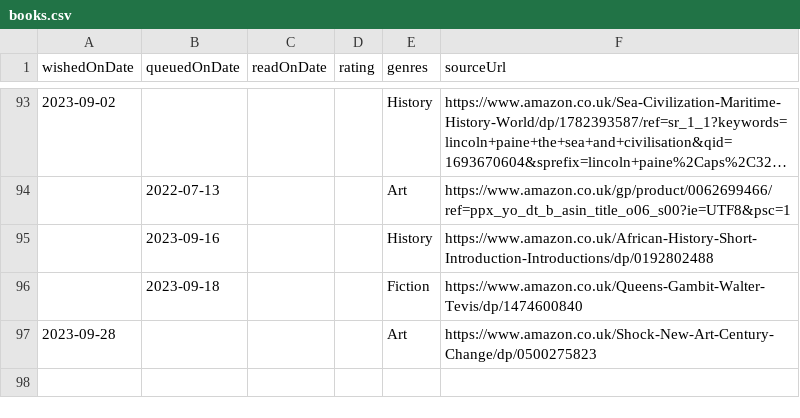
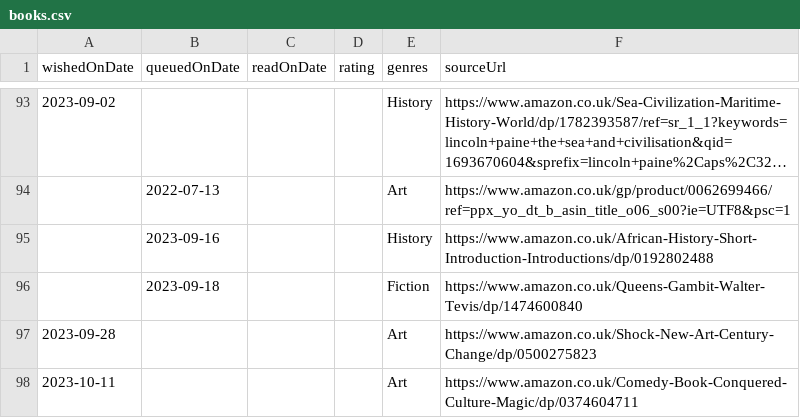
Before and after one commit to ruicsh/ruicsh.github.io, a CSV file: books.csv, drawn as a sheet; only a part is shown, gaps mark what is left out; long unchanged cells end in …; the diff names each change by its address in the sheet, - before the commit and + after, or states it on an @@ line.

Commit message:
feat: wish for Comedy Book

```diff
--- a/books.csv
+++ b/books.csv
+row 98: 2023-10-11 |  |  |  | Art | https://www.amazon.co.uk/Comedy-Book-Conquered-Culture-Magic/dp/0374604711
```
